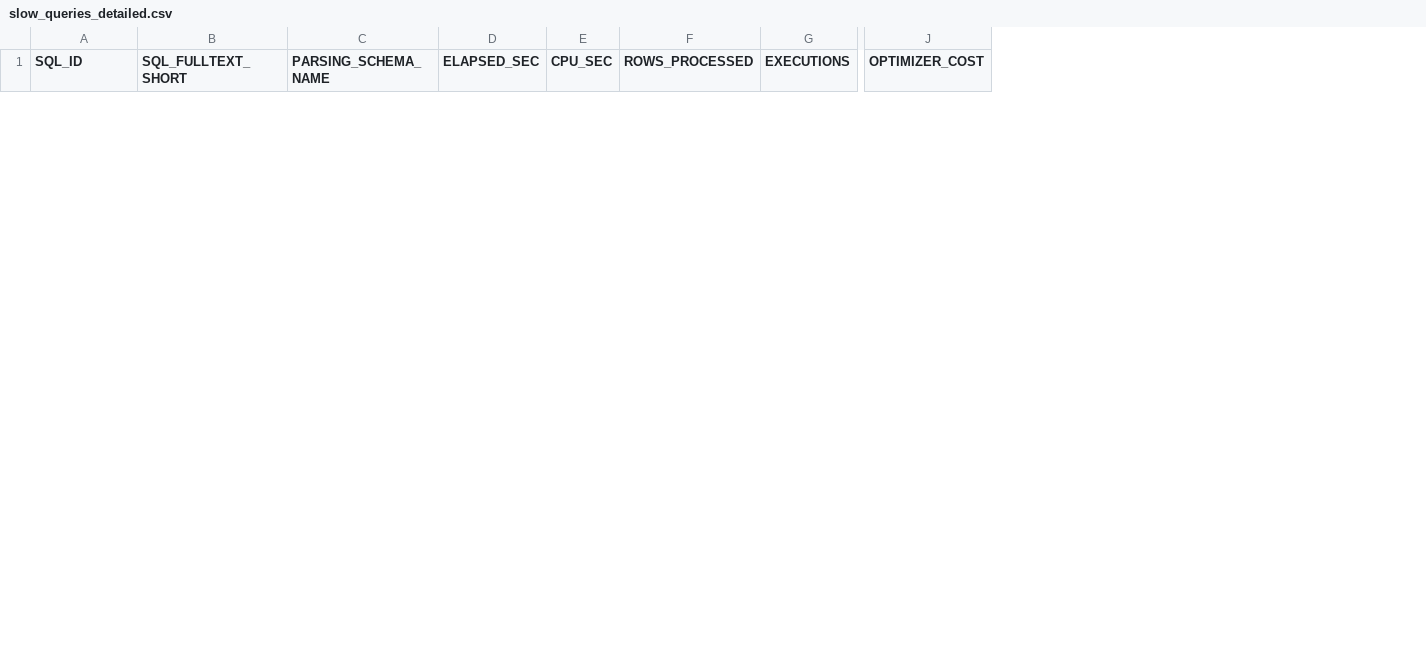
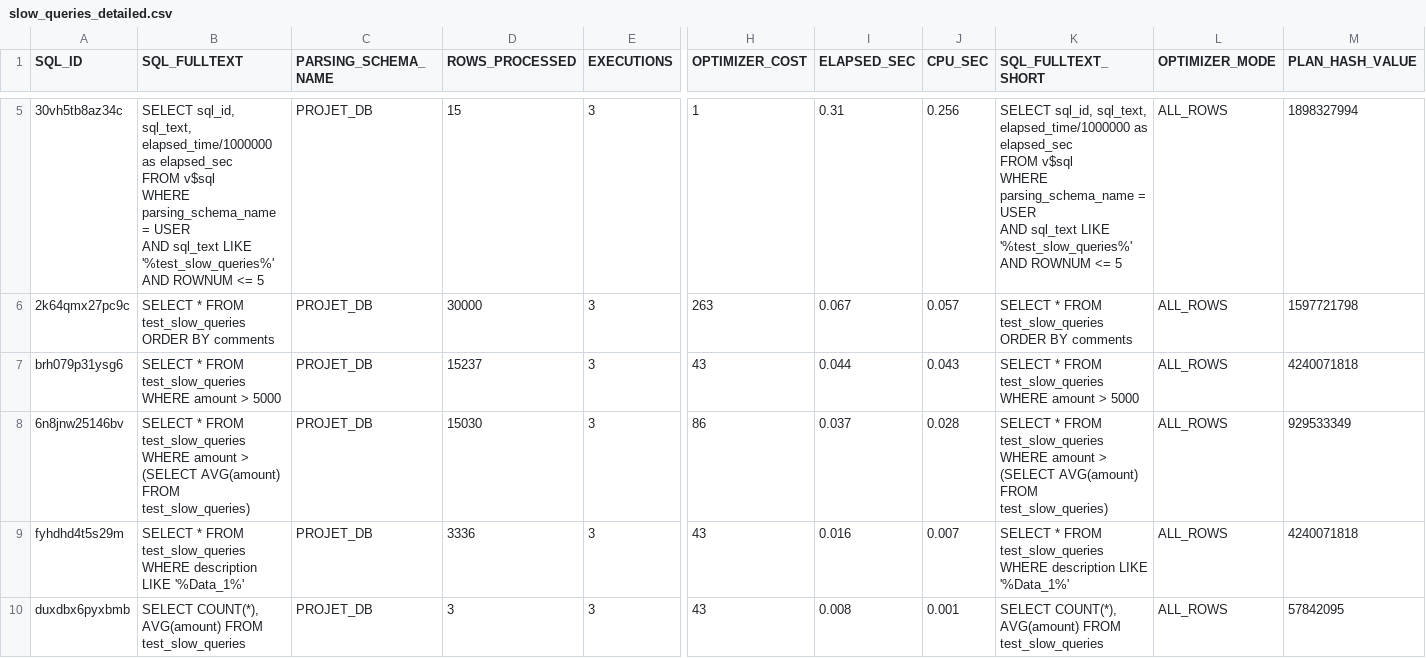
Before and after one commit to salmaaz29/Projet_DBA, a CSV file: data/slow_queries_detailed.csv, drawn as a sheet; only a part is shown, gaps mark what is left out; removed rows and columns are numbered as before the commit, all else as after; rows hold the shown columns only; ↵ is a line break in a cell; the diff covers the shown part only; the diff names each change by its address in the sheet, - before the commit and + after, or states it on an @@ line.

```diff
--- a/data/slow_queries_detailed.csv
+++ b/data/slow_queries_detailed.csv
-column B (SQL_FULLTEXT_SHORT), empty
+column B (SQL_FULLTEXT), empty
-column D (ELAPSED_SEC), empty
-column E (CPU_SEC), empty
+column I (ELAPSED_SEC), empty
+column J (CPU_SEC), empty
+column K (SQL_FULLTEXT_SHORT), empty
+column L (OPTIMIZER_MODE), empty
+column M (PLAN_HASH_VALUE), empty
+row 5: 30vh5tb8az34c | SELECT sql_id, sql_text, elapsed_time/1000000 as elapsed_sec ↵ FROM v$sql ↵ WHERE parsing_schema_name = USER ↵ AND sql_text LIKE '%test_slow_queries%' ↵ AND ROWNUM <= 5 | PROJET_DB | 15 | 3 | 1 | 0.31 | 0.256 | SELECT sql_id, sql_text, elapsed_time/1000000 as elapsed_sec ↵ FROM v$sql ↵ WHERE parsing_schema_name = USER ↵ AND sql_text LIKE '%test_slow_queries%' ↵ AND ROWNUM <= 5 | ALL_ROWS | 1898327994
+row 6: 2k64qmx27pc9c | SELECT * FROM test_slow_queries ORDER BY comments | PROJET_DB | 30000 | 3 | 263 | 0.067 | 0.057 | SELECT * FROM test_slow_queries ORDER BY comments | ALL_ROWS | 1597721798
+row 7: brh079p31ysg6 | SELECT * FROM test_slow_queries WHERE amount > 5000 | PROJET_DB | 15237 | 3 | 43 | 0.044 | 0.043 | SELECT * FROM test_slow_queries WHERE amount > 5000 | ALL_ROWS | 4240071818
+row 8: 6n8jnw25146bv | SELECT * FROM test_slow_queries WHERE amount > (SELECT AVG(amount) FROM test_slow_queries) | PROJET_DB | 15030 | 3 | 86 | 0.037 | 0.028 | SELECT * FROM test_slow_queries WHERE amount > (SELECT AVG(amount) FROM test_slow_queries) | ALL_ROWS | 929533349
+row 9: fyhdhd4t5s29m | SELECT * FROM test_slow_queries WHERE description LIKE '%Data_1%' | PROJET_DB | 3336 | 3 | 43 | 0.016 | 0.007 | SELECT * FROM test_slow_queries WHERE description LIKE '%Data_1%' | ALL_ROWS | 4240071818
+row 10: duxdbx6pyxbmb | SELECT COUNT(*), AVG(amount) FROM test_slow_queries | PROJET_DB | 3 | 3 | 43 | 0.008 | 0.001 | SELECT COUNT(*), AVG(amount) FROM test_slow_queries | ALL_ROWS | 57842095
```
Also changed, not shown: 3 added rows and 3 removed rows elsewhere in this file, data/execution_plans.csv, data/security_users.csv, 13 other files.
